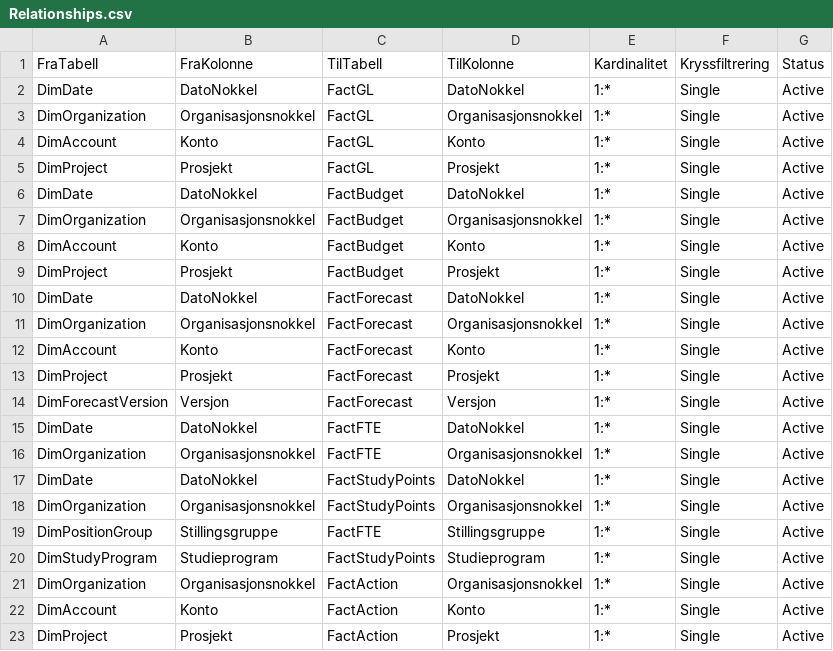
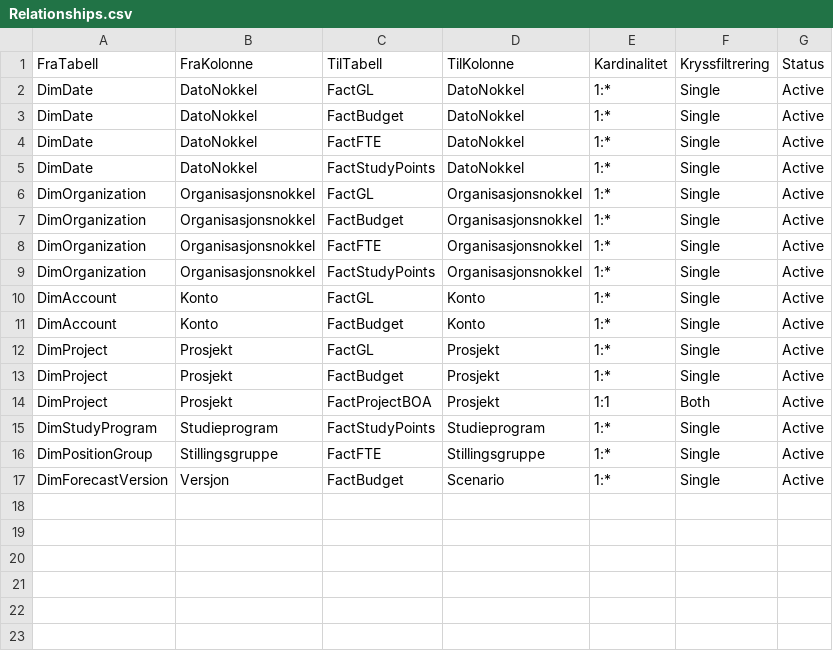
Before and after one commit to Frank-Ellingsen/Multi-Agent-Architectures-for-Autonomous-Data-Analytics, a CSV file: test_data/Relationships.csv, drawn as a sheet.

```diff
--- a/test_data/Relationships.csv
+++ b/test_data/Relationships.csv
@@ -2,22 +2,16 @@
 DimDate;DatoNokkel;FactGL;DatoNokkel;1:*;Single;Active
+DimDate;DatoNokkel;FactBudget;DatoNokkel;1:*;Single;Active
+DimDate;DatoNokkel;FactFTE;DatoNokkel;1:*;Single;Active
+DimDate;DatoNokkel;FactStudyPoints;DatoNokkel;1:*;Single;Active
 DimOrganization;Organisasjonsnokkel;FactGL;Organisasjonsnokkel;1:*;Single;Active
+DimOrganization;Organisasjonsnokkel;FactBudget;Organisasjonsnokkel;1:*;Single;Active
+DimOrganization;Organisasjonsnokkel;FactFTE;Organisasjonsnokkel;1:*;Single;Active
+DimOrganization;Organisasjonsnokkel;FactStudyPoints;Organisasjonsnokkel;1:*;Single;Active
 DimAccount;Konto;FactGL;Konto;1:*;Single;Active
+DimAccount;Konto;FactBudget;Konto;1:*;Single;Active
 DimProject;Prosjekt;FactGL;Prosjekt;1:*;Single;Active
-DimDate;DatoNokkel;FactBudget;DatoNokkel;1:*;Single;Active
-DimOrganization;Organisasjonsnokkel;FactBudget;Organisasjonsnokkel;1:*;Single;Active
-DimAccount;Konto;FactBudget;Konto;1:*;Single;Active
 DimProject;Prosjekt;FactBudget;Prosjekt;1:*;Single;Active
-DimDate;DatoNokkel;FactForecast;DatoNokkel;1:*;Single;Active
-DimOrganization;Organisasjonsnokkel;FactForecast;Organisasjonsnokkel;1:*;Single;Active
-DimAccount;Konto;FactForecast;Konto;1:*;Single;Active
-DimProject;Prosjekt;FactForecast;Prosjekt;1:*;Single;Active
-DimForecastVersion;Versjon;FactForecast;Versjon;1:*;Single;Active
-DimDate;DatoNokkel;FactFTE;DatoNokkel;1:*;Single;Active
-DimOrganization;Organisasjonsnokkel;FactFTE;Organisasjonsnokkel;1:*;Single;Active
-DimDate;DatoNokkel;FactStudyPoints;DatoNokkel;1:*;Single;Active
-DimOrganization;Organisasjonsnokkel;FactStudyPoints;Organisasjonsnokkel;1:*;Single;Active
+DimProject;Prosjekt;FactProjectBOA;Prosjekt;1:1;Both;Active
+DimStudyProgram;Studieprogram;FactStudyPoints;Studieprogram;1:*;Single;Active
 DimPositionGroup;Stillingsgruppe;FactFTE;Stillingsgruppe;1:*;Single;Active
-DimStudyProgram;Studieprogram;FactStudyPoints;Studieprogram;1:*;Single;Active
-DimOrganization;Organisasjonsnokkel;FactAction;Organisasjonsnokkel;1:*;Single;Active
-DimAccount;Konto;FactAction;Konto;1:*;Single;Active
-DimProject;Prosjekt;FactAction;Prosjekt;1:*;Single;Active
+DimForecastVersion;Versjon;FactBudget;Scenario;1:*;Single;Active
```
Also changed, not shown: test_data/DimAccount.csv, test_data/DimOrganization.csv, 16 other files.
